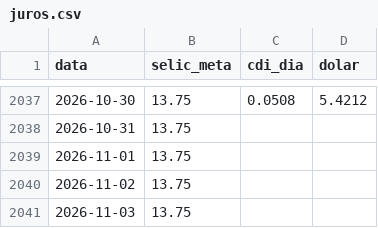
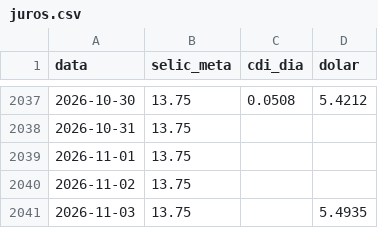
Before and after one commit to pietrosalvador5-boop/painel-previmpa, a CSV file: dados/juros.csv, drawn as a sheet; only a part is shown, gaps mark what is left out.

```diff
--- a/dados/juros.csv
+++ b/dados/juros.csv
@@ -2040,2 +2040,2 @@ data,selic_meta,cdi_dia,dolar
 2026-11-02,13.75,,
-2026-11-03,13.75,,
+2026-11-03,13.75,,5.4935
```
Also changed, not shown: 1 other file.
